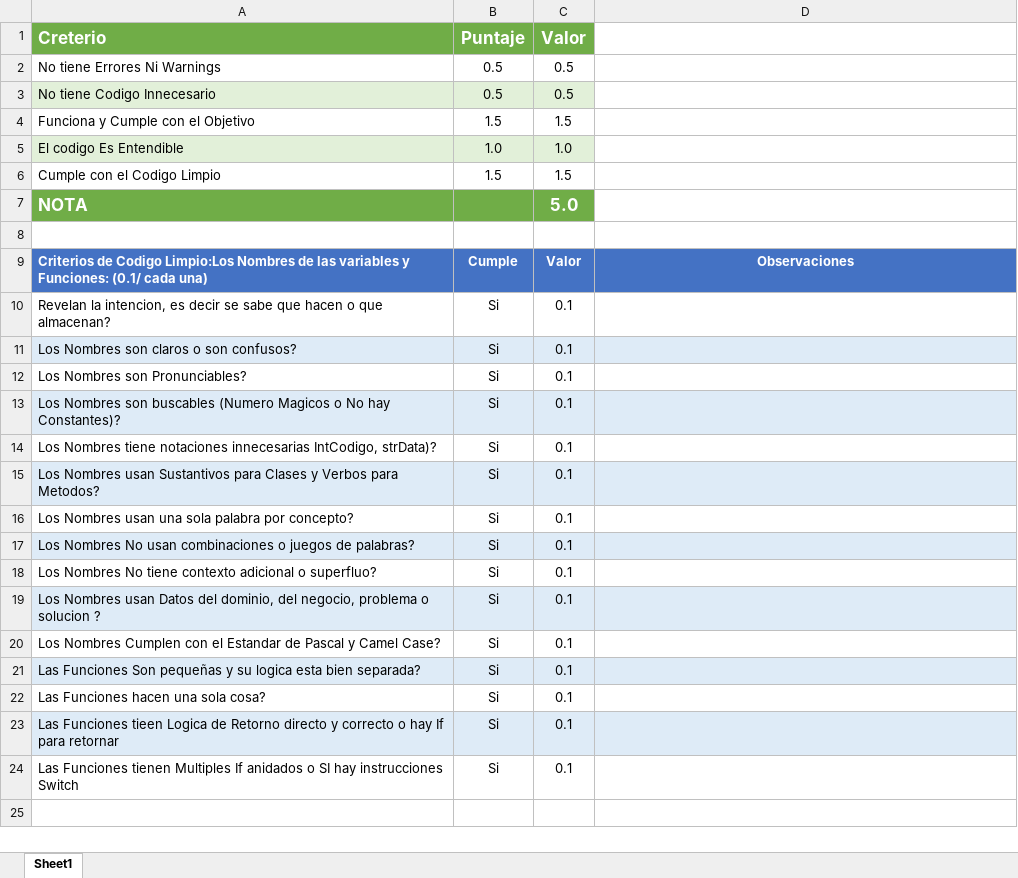
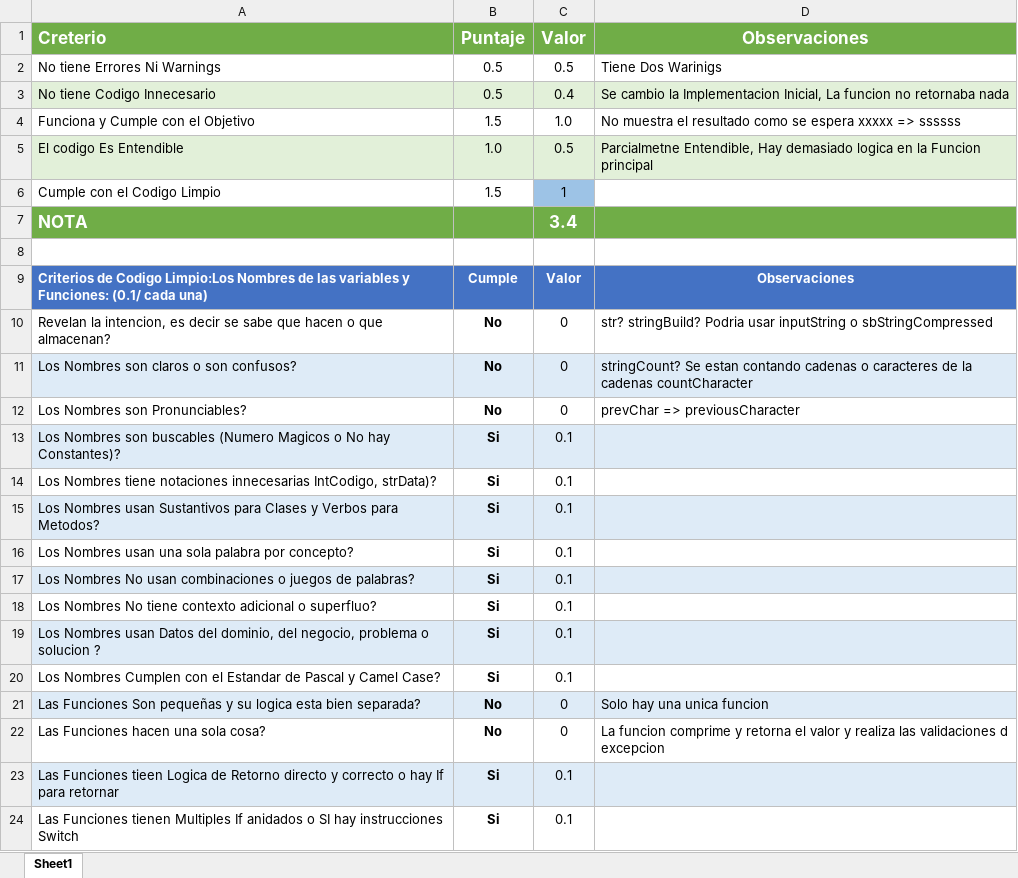
Before and after one commit to Jucer74/BackDevelopment, an Excel workbook: Practices/01.Clean-Code/StringCompress/Program_CheckList.xlsx, sheet Sheet1, drawn as a sheet; values as stored, in another font and other column widths than the file's, no borders; conditional formats not drawn; the diff names each change by its address in the sheet, - before the commit and + after, or states it on an @@ line.

Commit message:
Update Program_CheckList.xlsx

```diff
--- a/Practices/01.Clean-Code/StringCompress/Program_CheckList.xlsx (sheet Sheet1)
+++ b/Practices/01.Clean-Code/StringCompress/Program_CheckList.xlsx (sheet Sheet1)
-D1: (empty)
+D1: Observaciones
-D1 fill: none
+D1 fill: #70AD47
-D2 (Observaciones): (empty)
+D2 (Observaciones): Tiene Dos Warinigs
-C3 (Valor): 0.5
+C3 (Valor): 0.4
-D3 (Observaciones): (empty)
+D3 (Observaciones): Se cambio la Implementacion Inicial, La funcion no retornaba nada
-D3 fill: none
+D3 fill: #E2F0D9
-C4 (Valor): 1.5
+C4 (Valor): 1.0
-D4 (Observaciones): (empty)
+D4 (Observaciones): No muestra el resultado como se espera xxxxx => ssssss
-C5 (Valor): 1.0
+C5 (Valor): 0.5
-D5 (Observaciones): (empty)
+D5 (Observaciones): Parcialmetne Entendible, Hay demasiado logica en la Funcion principal
-D5 fill: none
+D5 fill: #E2F0D9
-C6 (Valor): 1.5
+C6 (Valor): 1
-C6 fill: none
+C6 fill: #9DC3E6
-C7 (Valor): 5.0
+C7 (Valor): 3.4
-D7 fill: none
+D7 fill: #70AD47
-B10:B12 (Puntaje): Si
+B10:B12 (Puntaje): No
-B10:B24 bold: off
+B10:B24 bold: on
-C10:C12 (Valor): 0.1
+C10:C12 (Valor): 0
-D10 (Observaciones): (empty)
+D10 (Observaciones): str? stringBuild? Podria usar inputString o sbStringCompressed
-D11 (Observaciones): (empty)
+D11 (Observaciones): stringCount? Se estan contando cadenas o caracteres de la cadenas countCharacter
-D12 (Observaciones): (empty)
+D12 (Observaciones): prevChar => previousCharacter
-B21:B22 (Puntaje): Si
+B21:B22 (Puntaje): No
-C21:C22 (Valor): 0.1
+C21:C22 (Valor): 0
-D21 (Observaciones): (empty)
+D21 (Observaciones): Solo hay una unica funcion
-D22 (Observaciones): (empty)
+D22 (Observaciones): La funcion comprime y retorna el valor y realiza las validaciones d excepcion
```
